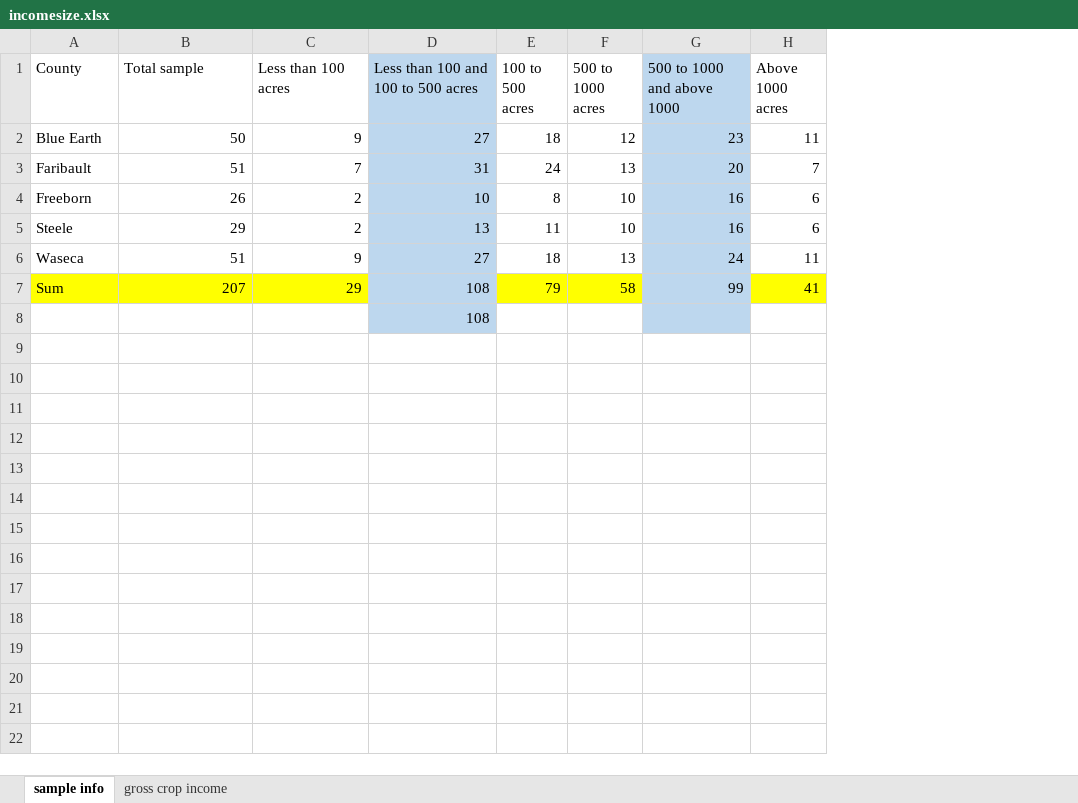
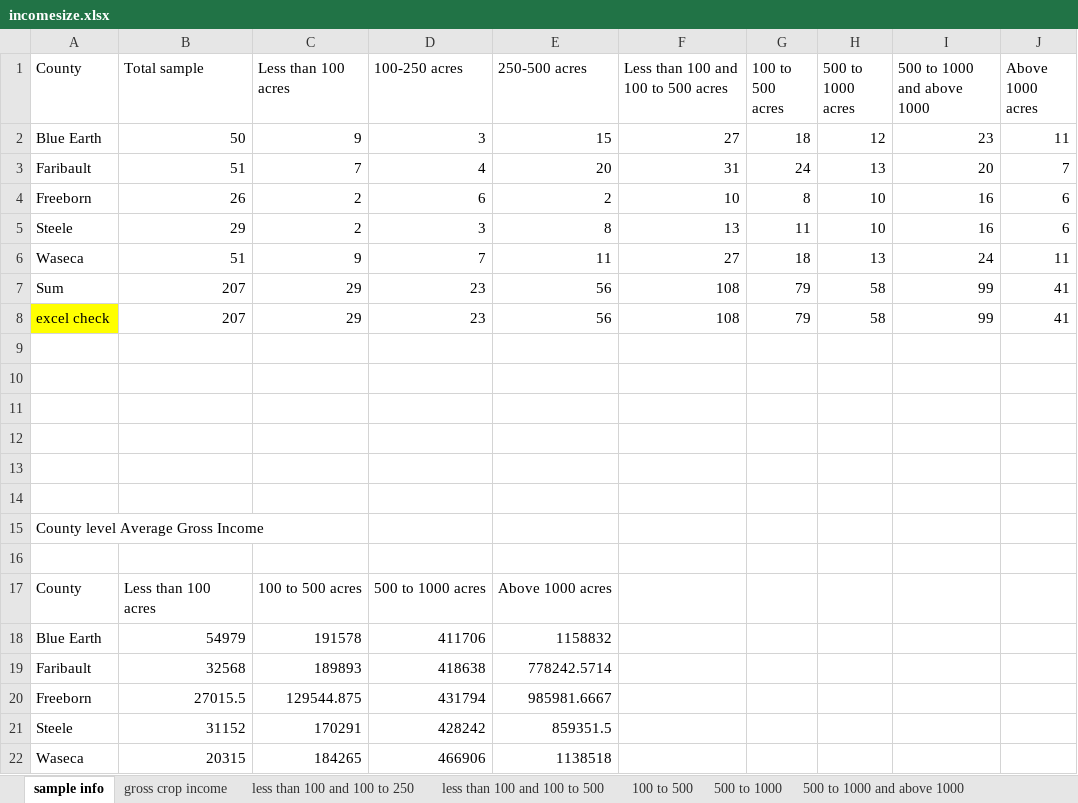
Before and after one commit to ellelang/DCM, an Excel workbook: data/incomesize.xlsx, sheet sample info, drawn as a sheet; values as stored, in another font and other column widths than the file's, no borders; addresses are those after the commit; the diff names each change by its address in the sheet, - before the commit and + after, or states it on an @@ line.

Commit message:
create income-size table; get one new respondent's results

```diff
--- a/data/incomesize.xlsx (sheet sample info)
+++ b/data/incomesize.xlsx (sheet sample info)
+sheet tab: less than 100 and 100 to 250
+sheet tab: less than 100 and 100 to 500
+sheet tab: 100 to 500
+sheet tab: 500 to 1000
+sheet tab: 500 to 1000 and above 1000
+column D (100-250 acres), rows 2-7: 3 | 4 | 6 | 3 | 7 | 23
+column E (250-500 acres), rows 2-7: 15 | 20 | 2 | 8 | 11 | 56
-F1:F7 fill: #BDD7EE
+F1:F7 fill: none
-I1:I7 fill: #BDD7EE
+I1:I7 fill: none
-A7:C7 fill: #FFFF00
+A7:C7 fill: none
-G7:H7 fill: #FFFF00
+G7:H7 fill: none
-J7 fill: #FFFF00
+J7 fill: none
+row 8: excel check | 207 | 29 | 23 | 56 | 108 | 79 | 58 | 99 | 41
-F9: 108
+F9: (empty)
-F9 fill: #BDD7EE
+F9 fill: none
-I9 fill: #BDD7EE
+I9 fill: none
+row 10: (empty)
+row 11: (empty)
+row 12: (empty)
+row 13: (empty)
+row 14: (empty)
+row 15: County level Average Gross Income
+row 16: (empty)
+row 17: County | Less than 100 acres | 100 to 500 acres | 500 to 1000 acres | Above 1000 acres
+row 18: Blue Earth | 54979 | 191578 | 411706 | 1158832
+row 19: Faribault | 32568 | 189893 | 418638 | 778242.5714
+row 20: Freeborn | 27015.5 | 129544.875 | 431794 | 985981.6667
+row 21: Steele | 31152 | 170291 | 428242 | 859351.5
+row 22: Waseca | 20315 | 184265 | 466906 | 1138518
```
Also changed, not shown: sheet gross crop income, other sheet tabs, formulas that keep their value, 2 other files.
